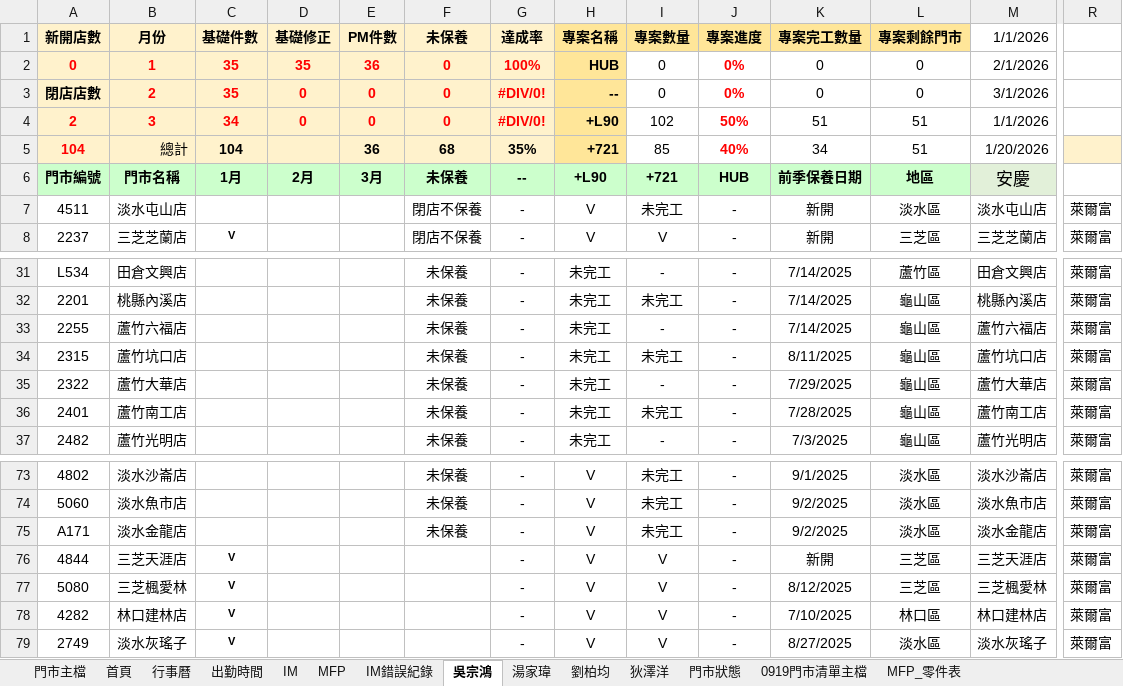
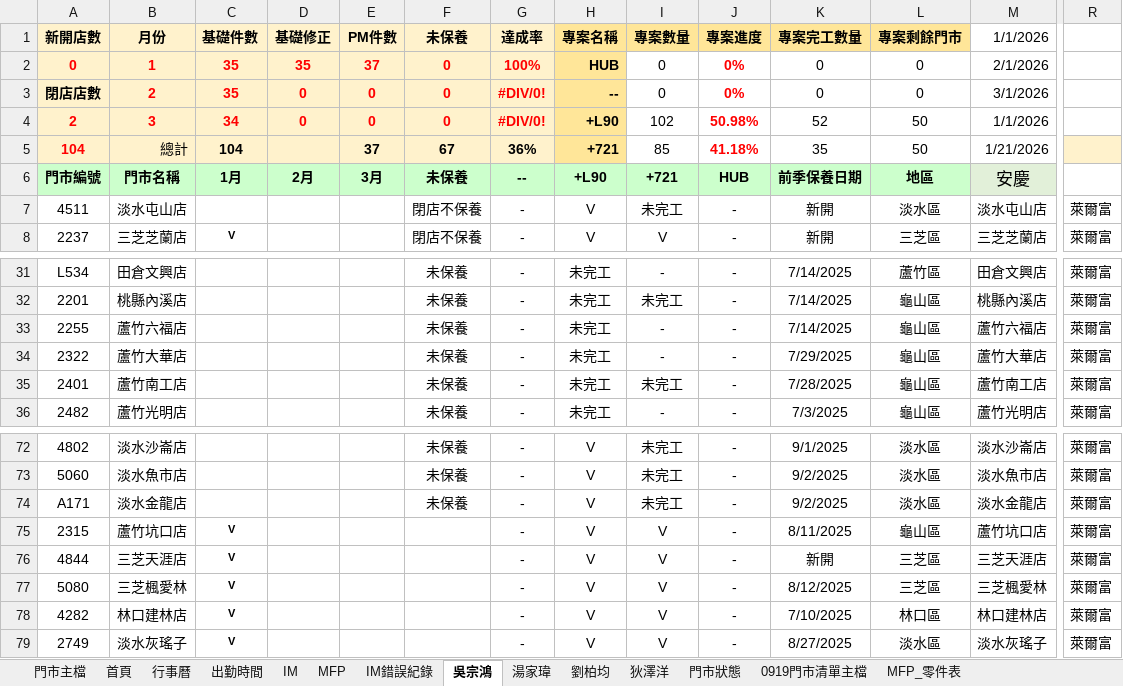
Before and after one commit to Yang-0419-di/FW_2, an Excel workbook: 臨時備份/自動備份/data.xlsx, sheet 吳宗鴻, drawn as a sheet; only a part is shown, gaps mark what is left out; values as stored, in another font and other column widths than the file's, no borders; conditional formats not drawn; removed rows and columns are numbered as before the commit, all else as after; rows hold the shown columns only; the diff names each change by its address in the sheet, - before the commit and + after, or states it on an @@ line.

```diff
--- a/臨時備份/自動備份/data.xlsx (sheet 吳宗鴻)
+++ b/臨時備份/自動備份/data.xlsx (sheet 吳宗鴻)
-E2 (PM件數): 36
+E2 (PM件數): 37
-J4 (專案進度): 50%
+J4 (專案進度): 50.98%
-K4 (專案完工數量): 51
+K4 (專案完工數量): 52
-L4:L5 (專案剩餘門市): 51
+L4:L5 (專案剩餘門市): 50
-E5 (PM件數): 36
+E5 (PM件數): 37
-F5 (未保養): 68
+F5 (未保養): 67
-G5 (達成率): 35%
+G5 (達成率): 36%
-J5 (專案進度): 40%
+J5 (專案進度): 41.18%
-K5 (專案完工數量): 34
+K5 (專案完工數量): 35
-M5 (1/1/2026): 1/20/2026
+M5 (1/1/2026): 1/21/2026
-row 34: 2315 | 蘆竹坑口店 |  |  |  | 未保養 | - | 未完工 | 未完工 | - | 8/11/2025 | 龜山區 | 蘆竹坑口店 | 萊爾富
+row 75: 2315 | 蘆竹坑口店 | V |  |  |  | - | V | V | - | 8/11/2025 | 龜山區 | 蘆竹坑口店 | 萊爾富
```
Also changed, not shown: sheet 門市主檔, sheet MFP, sheet 劉柏均, sheet IM, sheet 出勤時間, sheet 首頁, 3 more sheets, formulas that keep their value, hidden cells, charts or pictures, IM/202601_HL_Maintain_Report.xlsx, IM/202601_Service_Count_Report.xlsx, 3 other files.
